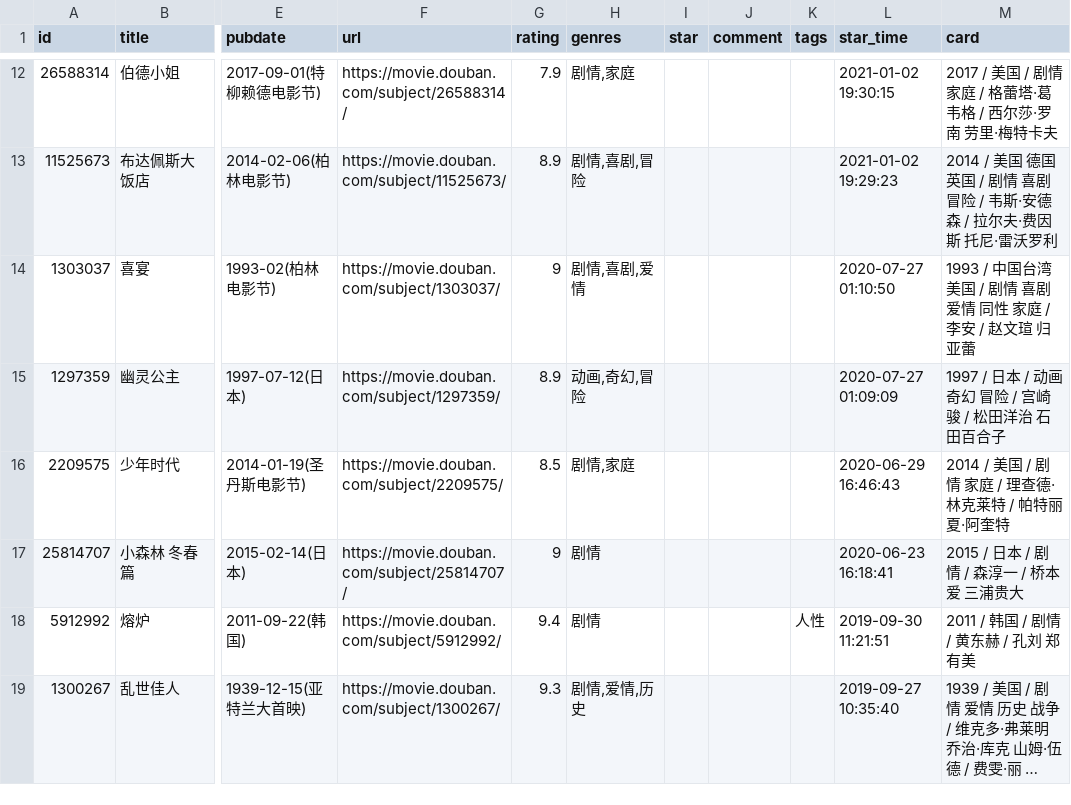
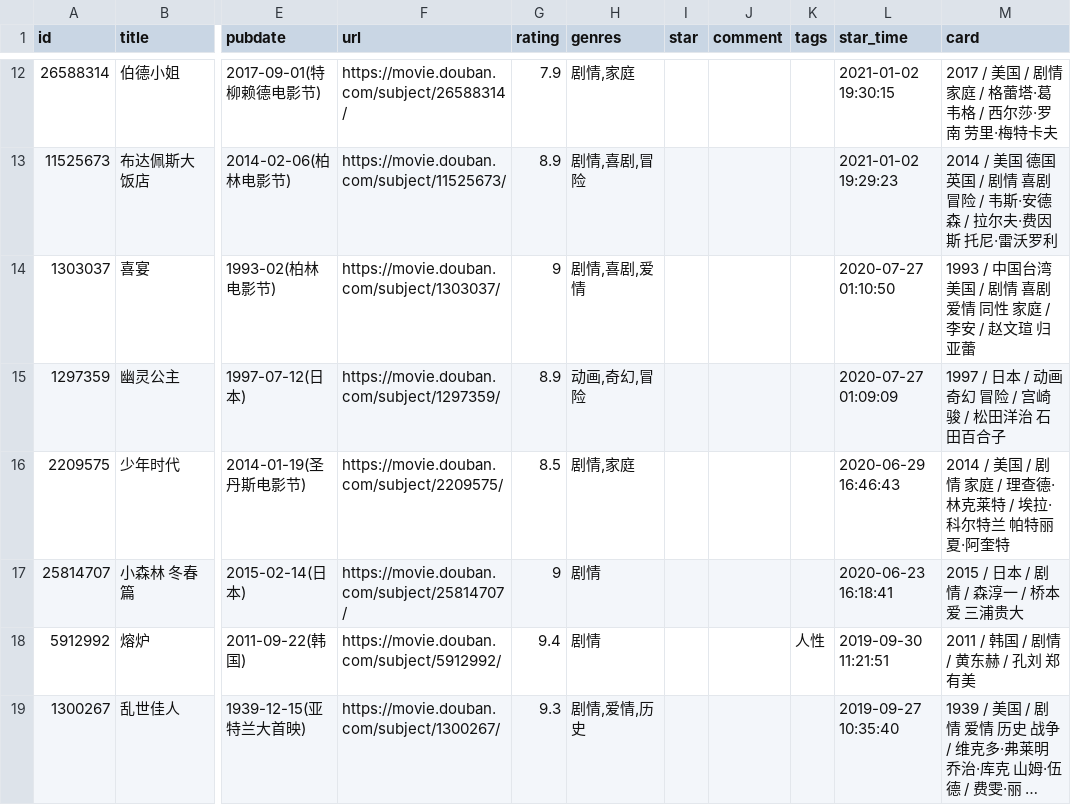
Before and after one commit to ihavenoideaa/hideaway-Pages, a CSV file: data/douban/wish/movie.csv, drawn as a sheet; only a part is shown, gaps mark what is left out; long unchanged cells end in …; the diff names each change by its address in the sheet, - before the commit and + after, or states it on an @@ line.

Commit message:
chore: update douban data

```diff
--- a/data/douban/wish/movie.csv
+++ b/data/douban/wish/movie.csv
-M16 (card): 2014 / 美国 / 剧情 家庭 / 理查德·林克莱特 / 帕特丽夏·阿奎特
+M16 (card): 2014 / 美国 / 剧情 家庭 / 理查德·林克莱特 / 埃拉·科尔特兰 帕特丽夏·阿奎特
```
